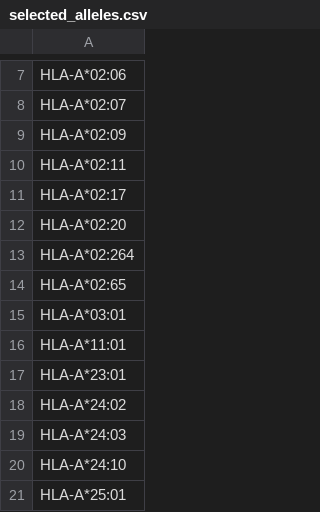
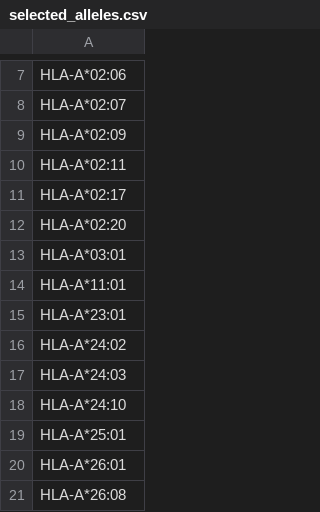
Before and after one commit to AG-Walz/immunotype, a CSV file: src/immunotype/data/selected_alleles.csv, drawn as a sheet; only a part is shown, gaps mark what is left out; the shorter side is filled out with more unchanged rows.

```diff
--- a/src/immunotype/data/selected_alleles.csv
+++ b/src/immunotype/data/selected_alleles.csv
@@ -12,4 +12,2 @@ HLA-A*02:17
 HLA-A*02:20
-HLA-A*02:264
-HLA-A*02:65
 HLA-A*03:01
```
Also changed, not shown: 2 other files.
